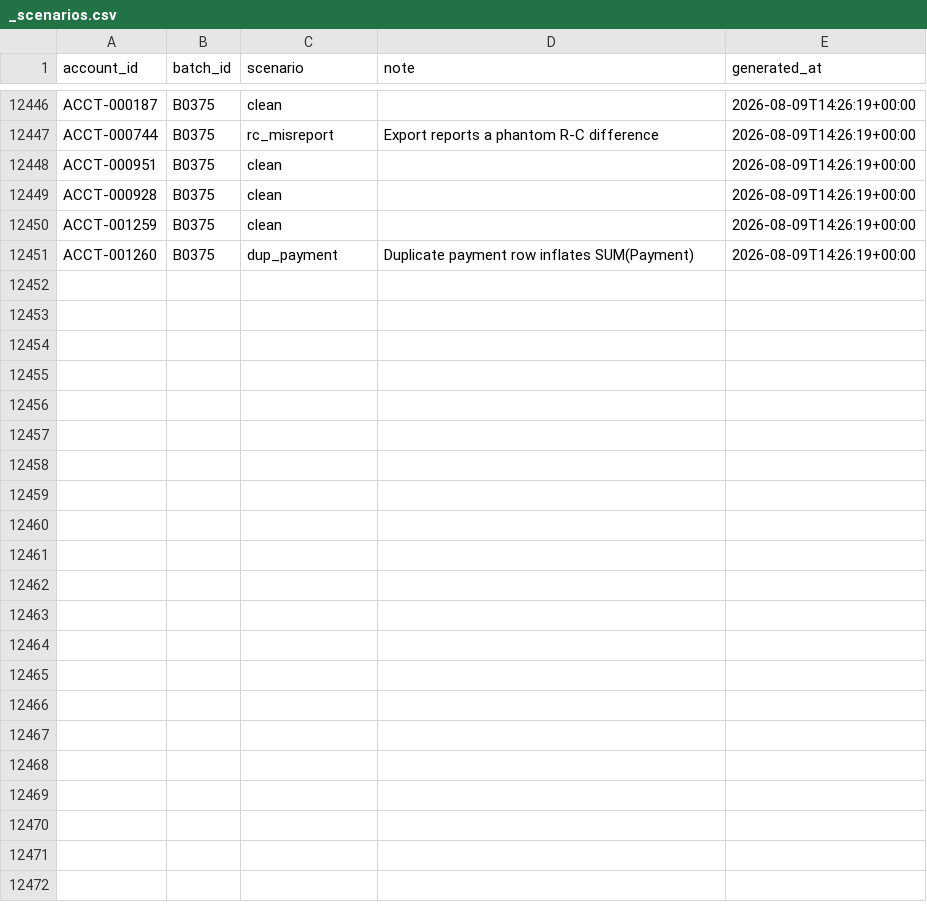
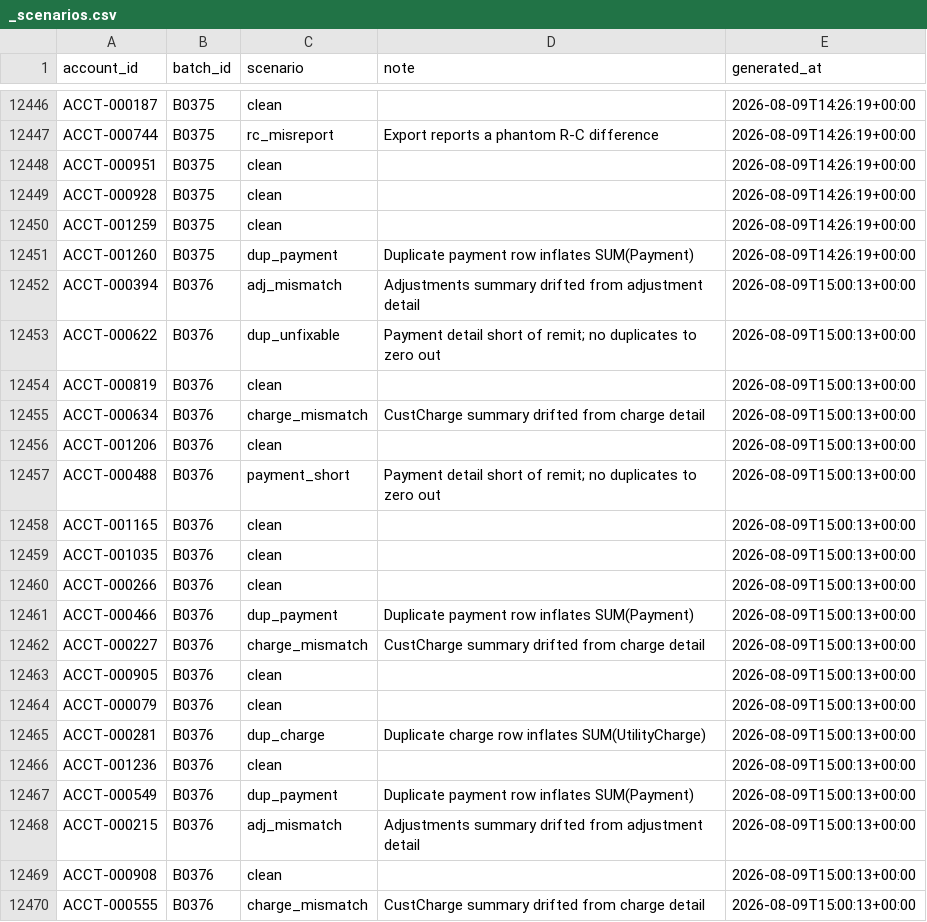
Before and after one commit to jelendu/remit-reconciliation-engine, a CSV file: data_gen/output/_scenarios.csv, drawn as a sheet; only a part is shown, gaps mark what is left out; the diff covers the shown part only.

```diff
--- a/data_gen/output/_scenarios.csv
+++ b/data_gen/output/_scenarios.csv
@@ -12451 +12451,20 @@ ACCT-001259,B0375,clean,,2026-08-09T14:26:19+00:00
 ACCT-001260,B0375,dup_payment,Duplicate payment row inflates SUM(Payment),2026-08-09T14:26:19+00:00
+ACCT-000394,B0376,adj_mismatch,Adjustments summary drifted from adjustment detail,2026-08-09T15:00:13+00:00
+ACCT-000622,B0376,dup_unfixable,Payment detail short of remit; no duplicates to zero out,2026-08-09T15:00:13+00:00
+ACCT-000819,B0376,clean,,2026-08-09T15:00:13+00:00
+ACCT-000634,B0376,charge_mismatch,CustCharge summary drifted from charge detail,2026-08-09T15:00:13+00:00
+ACCT-001206,B0376,clean,,2026-08-09T15:00:13+00:00
+ACCT-000488,B0376,payment_short,Payment detail short of remit; no duplicates to zero out,2026-08-09T15:00:13+00:00
+ACCT-001165,B0376,clean,,2026-08-09T15:00:13+00:00
+ACCT-001035,B0376,clean,,2026-08-09T15:00:13+00:00
+ACCT-000266,B0376,clean,,2026-08-09T15:00:13+00:00
+ACCT-000466,B0376,dup_payment,Duplicate payment row inflates SUM(Payment),2026-08-09T15:00:13+00:00
+ACCT-000227,B0376,charge_mismatch,CustCharge summary drifted from charge detail,2026-08-09T15:00:13+00:00
+ACCT-000905,B0376,clean,,2026-08-09T15:00:13+00:00
+ACCT-000079,B0376,clean,,2026-08-09T15:00:13+00:00
+ACCT-000281,B0376,dup_charge,Duplicate charge row inflates SUM(UtilityCharge),2026-08-09T15:00:13+00:00
+ACCT-001236,B0376,clean,,2026-08-09T15:00:13+00:00
+ACCT-000549,B0376,dup_payment,Duplicate payment row inflates SUM(Payment),2026-08-09T15:00:13+00:00
+ACCT-000215,B0376,adj_mismatch,Adjustments summary drifted from adjustment detail,2026-08-09T15:00:13+00:00
+ACCT-000908,B0376,clean,,2026-08-09T15:00:13+00:00
+ACCT-000555,B0376,charge_mismatch,CustCharge summary drifted from charge detail,2026-08-09T15:00:13+00:00
```
Also changed, not shown: 17 added rows elsewhere in this file, data_gen/output/accounts.csv, data_gen/output/adjustments.csv, 17 other files.
